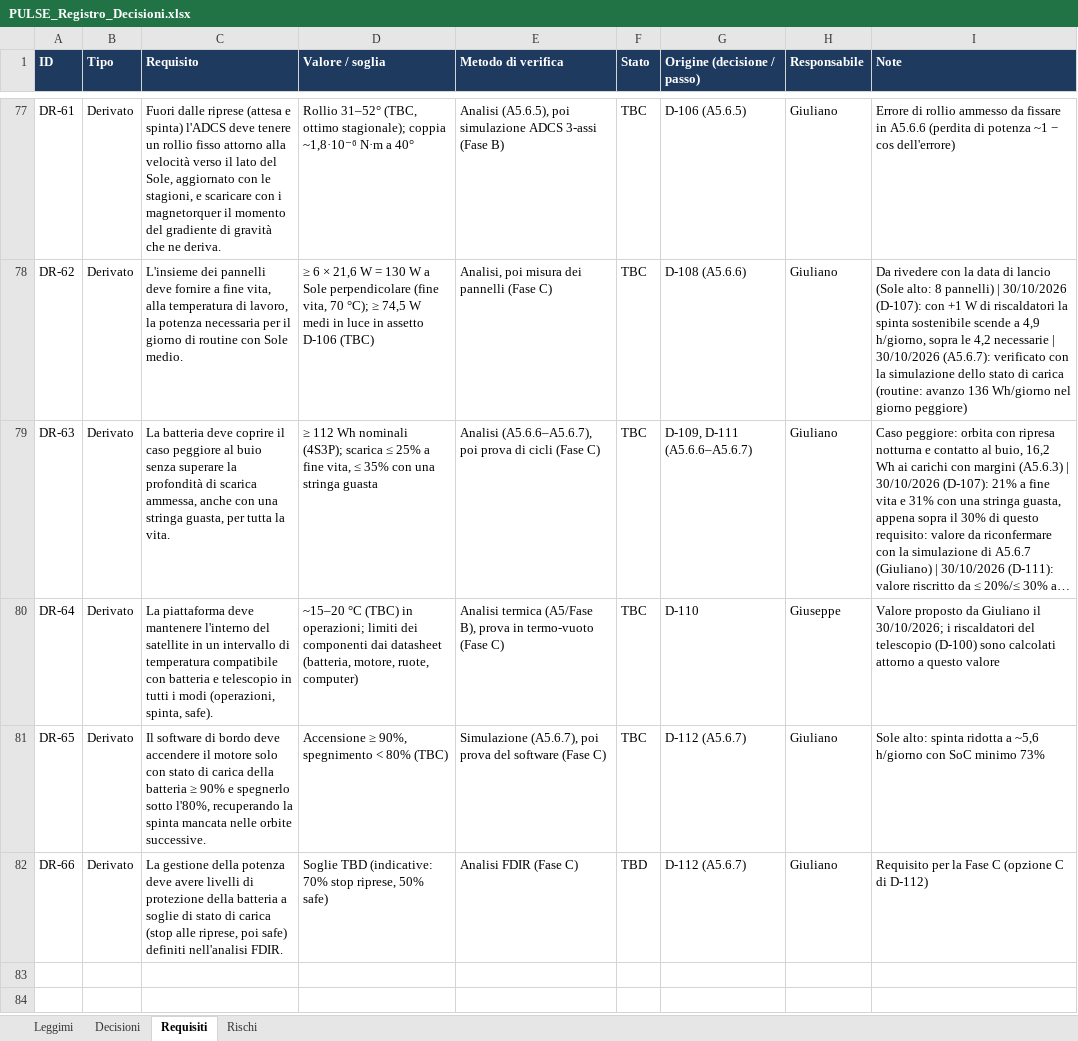
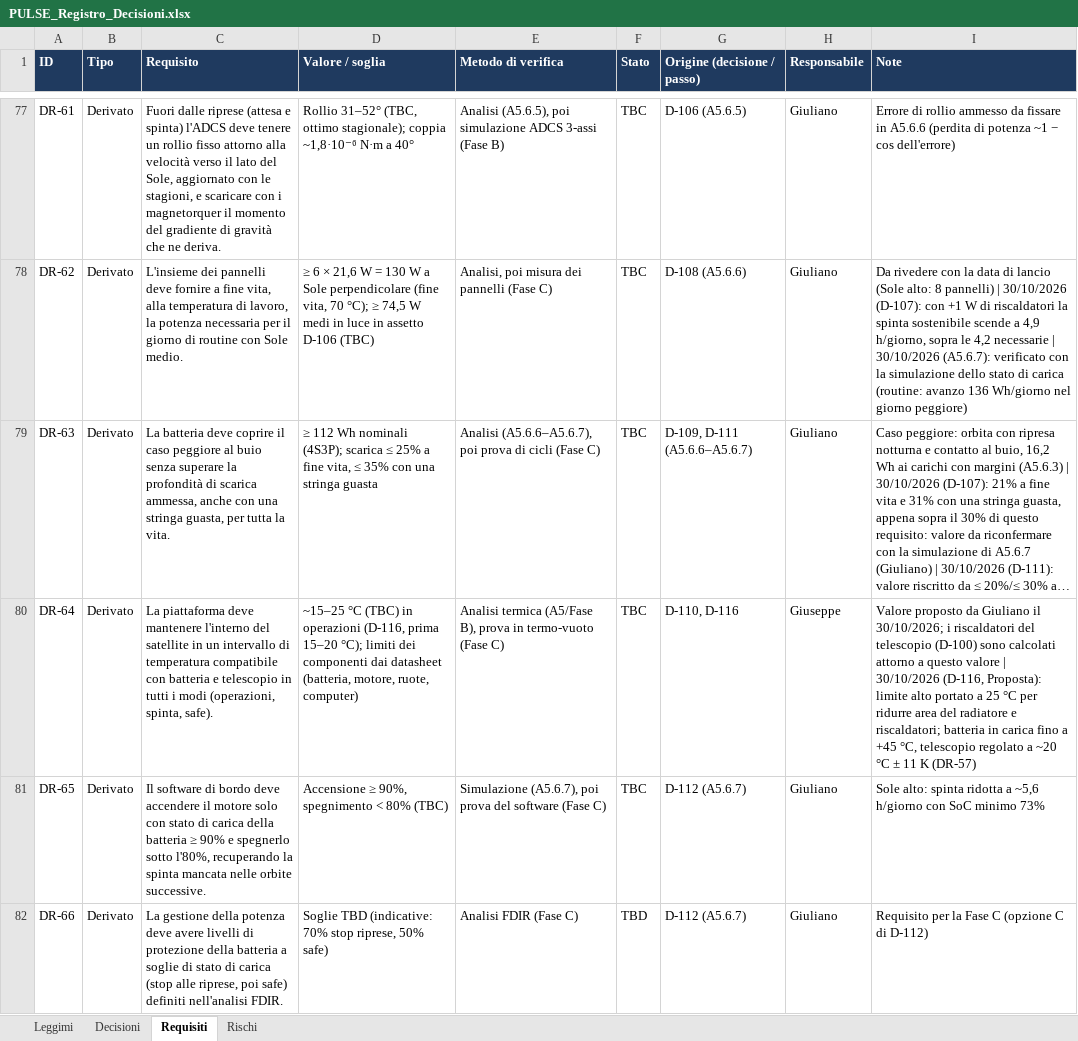
Before and after one commit to GiulianoPennacchioJ/PULSE-16u-cubesat, an Excel workbook: PULSE_Registro_Decisioni.xlsx, sheet Requisiti, drawn as a sheet; only a part is shown, gaps mark what is left out; long unchanged cells end in …; values as stored, in another font and other column widths than the file's, no borders; conditional formats not drawn; the diff names each change by its address in the sheet, - before the commit and + after, or states it on an @@ line.

```diff
--- a/PULSE_Registro_Decisioni.xlsx (sheet Requisiti)
+++ b/PULSE_Registro_Decisioni.xlsx (sheet Requisiti)
-D80 (Valore / soglia): ~15–20 °C (TBC) in operazioni; limiti dei…
+D80 (Valore / soglia): ~15–25 °C (TBC) in operazioni (D-116, prima 15–20 °C); limiti dei…
-G80 (Origine (decisione / passo)): D-110
+G80 (Origine (decisione / passo)): D-110, D-116
-I80 (Note): …questo valore
+I80 (Note): …questo valore | 30/10/2026 (D-116, Proposta): limite alto portato a 25 °C per ridurre area del radiatore e riscaldatori; batteria in carica fino a +45 °C, telescopio regolato a ~20 °C ± 11 K (DR-57)
```
Also changed, not shown: sheet Decisioni, sheet Rischi, 1 other file.
